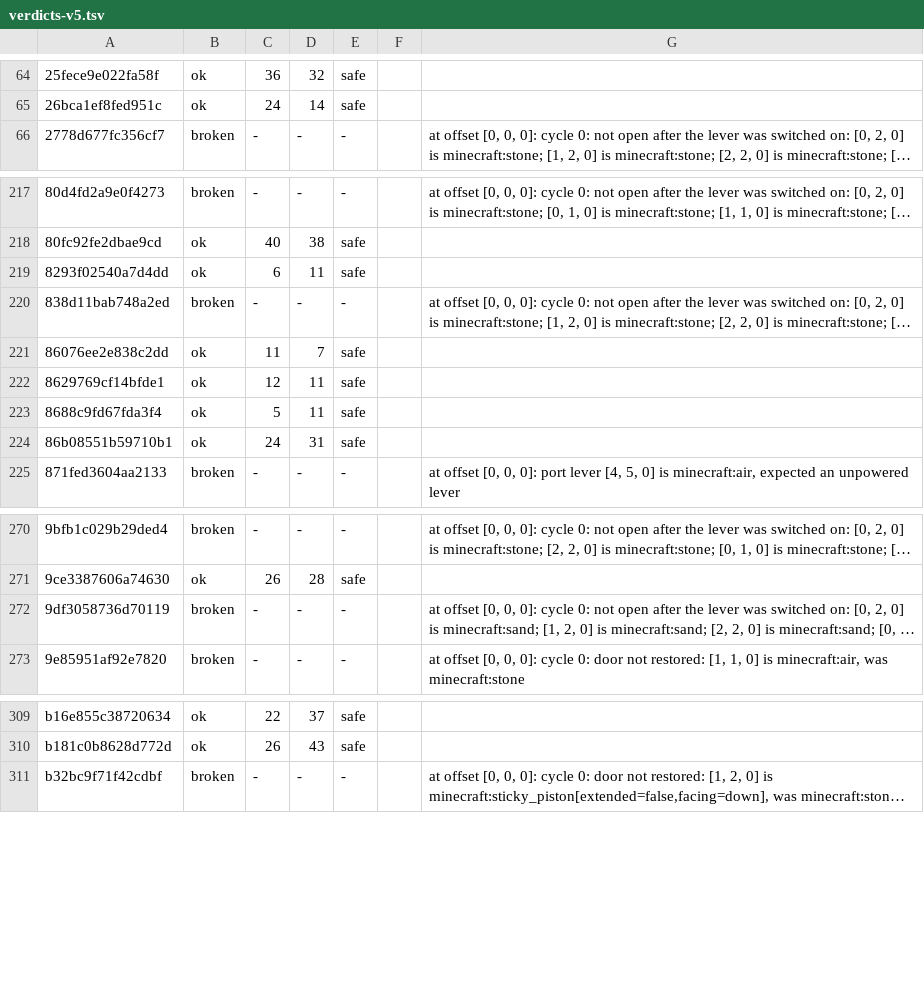
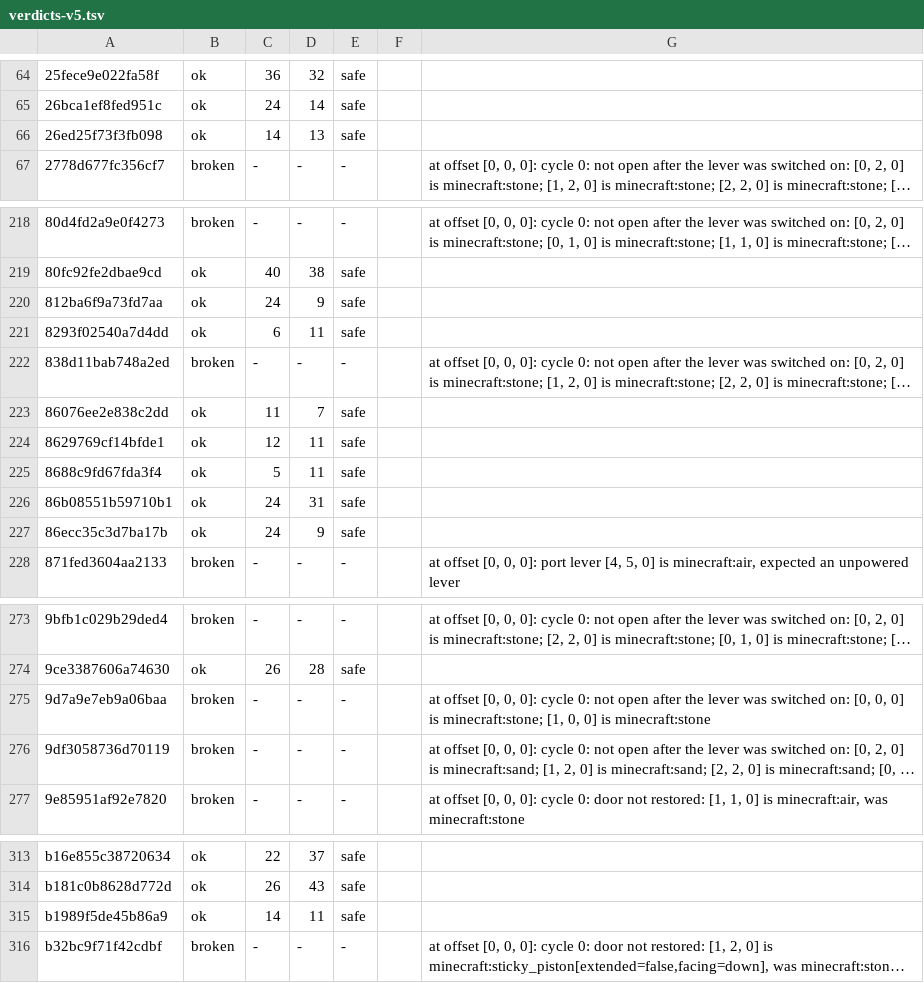
Before and after one commit to vjeux/minecraft-tas, a TSV file: designs/piston-door-3x3/archive/verdicts-v5.tsv, drawn as a sheet; only a part is shown, gaps mark what is left out; long unchanged cells end in …; the diff covers the shown part only; the diff names each change by its address in the sheet, - before the commit and + after, or states it on an @@ line.

Commit message:
Sync: merged props (door properties + PROPERTIES.md), props-dyn (properties-dyn, hallway fix), tile final, pareto-mid final (47 at 14/13, 51 at 14/11), fast-clean s4c-90 (12/7); leaderboard, GIFs, catalog

```diff
--- a/designs/piston-door-3x3/archive/verdicts-v5.tsv
+++ b/designs/piston-door-3x3/archive/verdicts-v5.tsv
+row 66: 26ed25f73f3fb098 | ok | 14 | 13 | safe
+row 220: 812ba6f9a73fd7aa | ok | 24 | 9 | safe
+row 227: 86ecc35c3d7ba17b | ok | 24 | 9 | safe
+row 275: 9d7a9e7eb9a06baa | broken | - | - | - |  | at offset [0, 0, 0]: cycle 0: not open after the lever was switched on: [0, 0, 0] is minecraft:stone; [1, 0, 0] is minecraft:stone
+row 315: b1989f5de45b86a9 | ok | 14 | 11 | safe
```
Also changed, not shown: 2 added rows elsewhere in this file, designs/piston-door-3x3/archive/shapes-v2.tsv, 17 other files.
